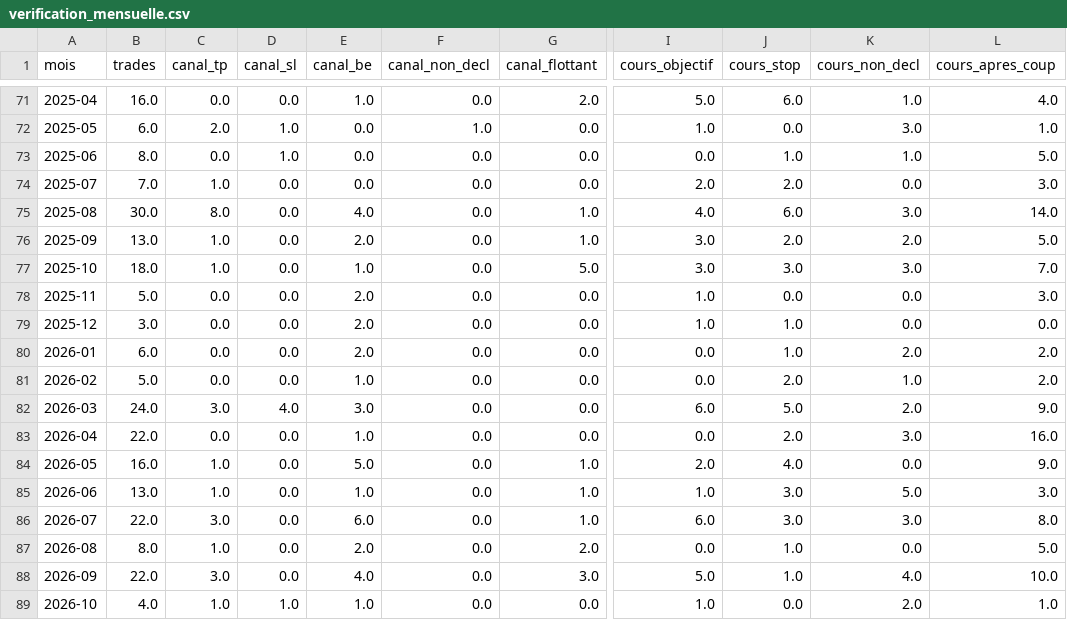
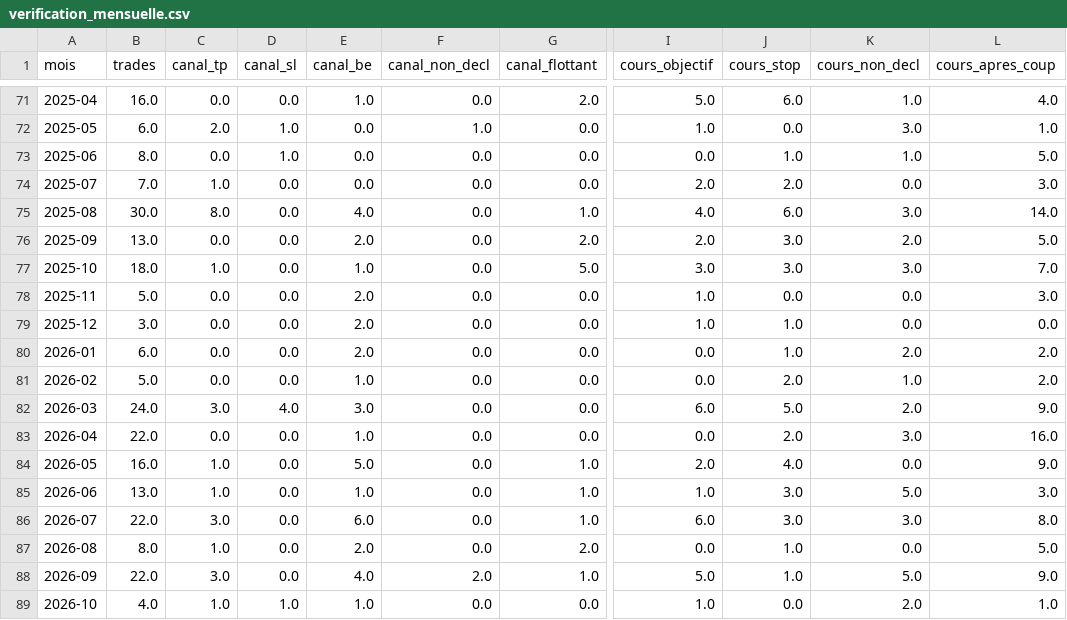
Before and after one commit to MTall97/forex_analysis, a CSV file: data/verification_mensuelle.csv, drawn as a sheet; only a part is shown, gaps mark what is left out; the diff names each change by its address in the sheet, - before the commit and + after, or states it on an @@ line.

```diff
--- a/data/verification_mensuelle.csv
+++ b/data/verification_mensuelle.csv
-C76 (canal_tp): 1.0
+C76 (canal_tp): 0.0
-G76 (canal_flottant): 1.0
+G76 (canal_flottant): 2.0
-I76 (cours_objectif): 3.0
+I76 (cours_objectif): 2.0
-J76 (cours_stop): 2.0
+J76 (cours_stop): 3.0
-F88 (canal_non_decl): 0.0
+F88 (canal_non_decl): 2.0
-G88 (canal_flottant): 3.0
+G88 (canal_flottant): 1.0
-K88 (cours_non_decl): 4.0
+K88 (cours_non_decl): 5.0
-L88 (cours_apres_coup): 10.0
+L88 (cours_apres_coup): 9.0
```
Also changed, not shown: data/octobre_2026/trades.csv, data/setups_a_plus.csv, 8 other files.
